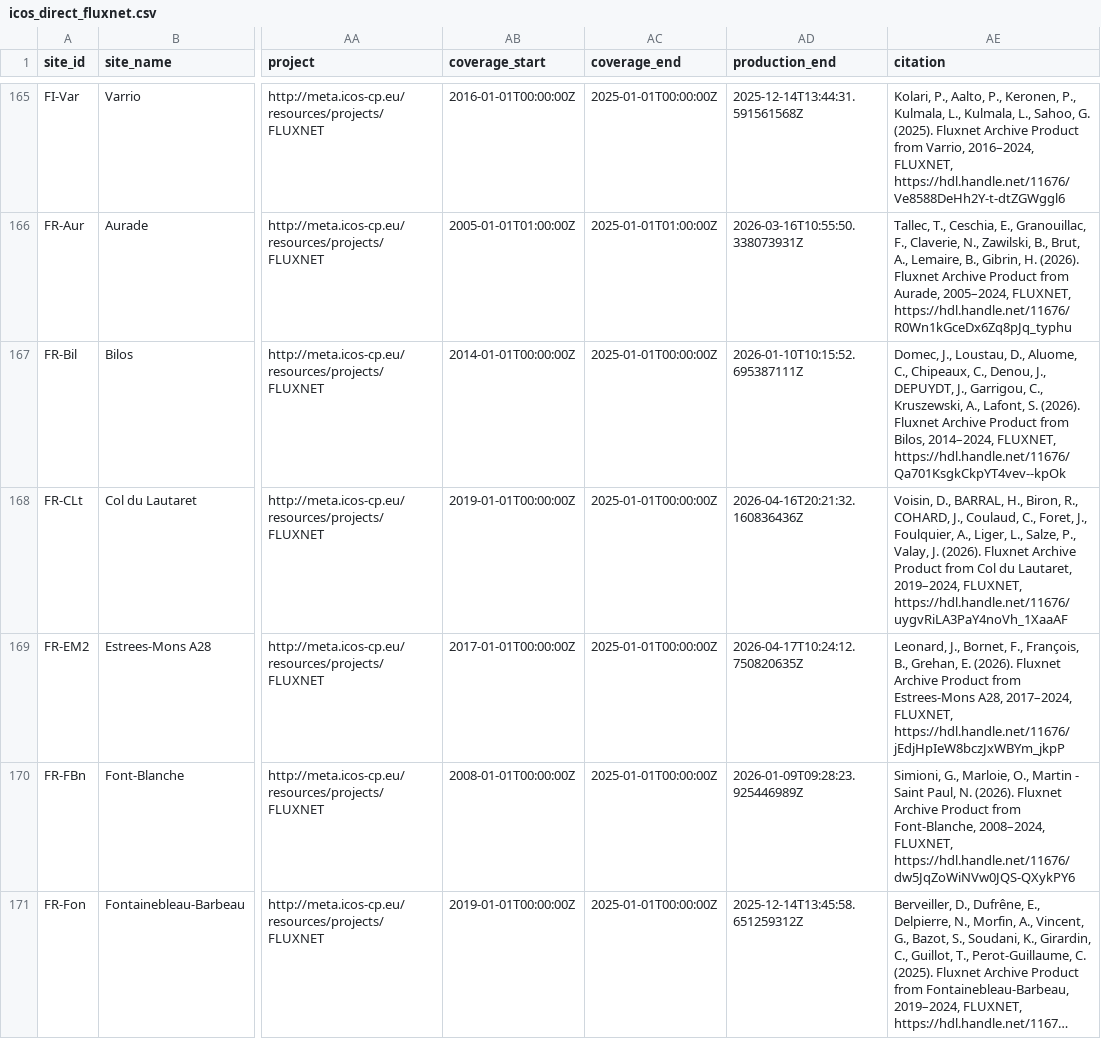
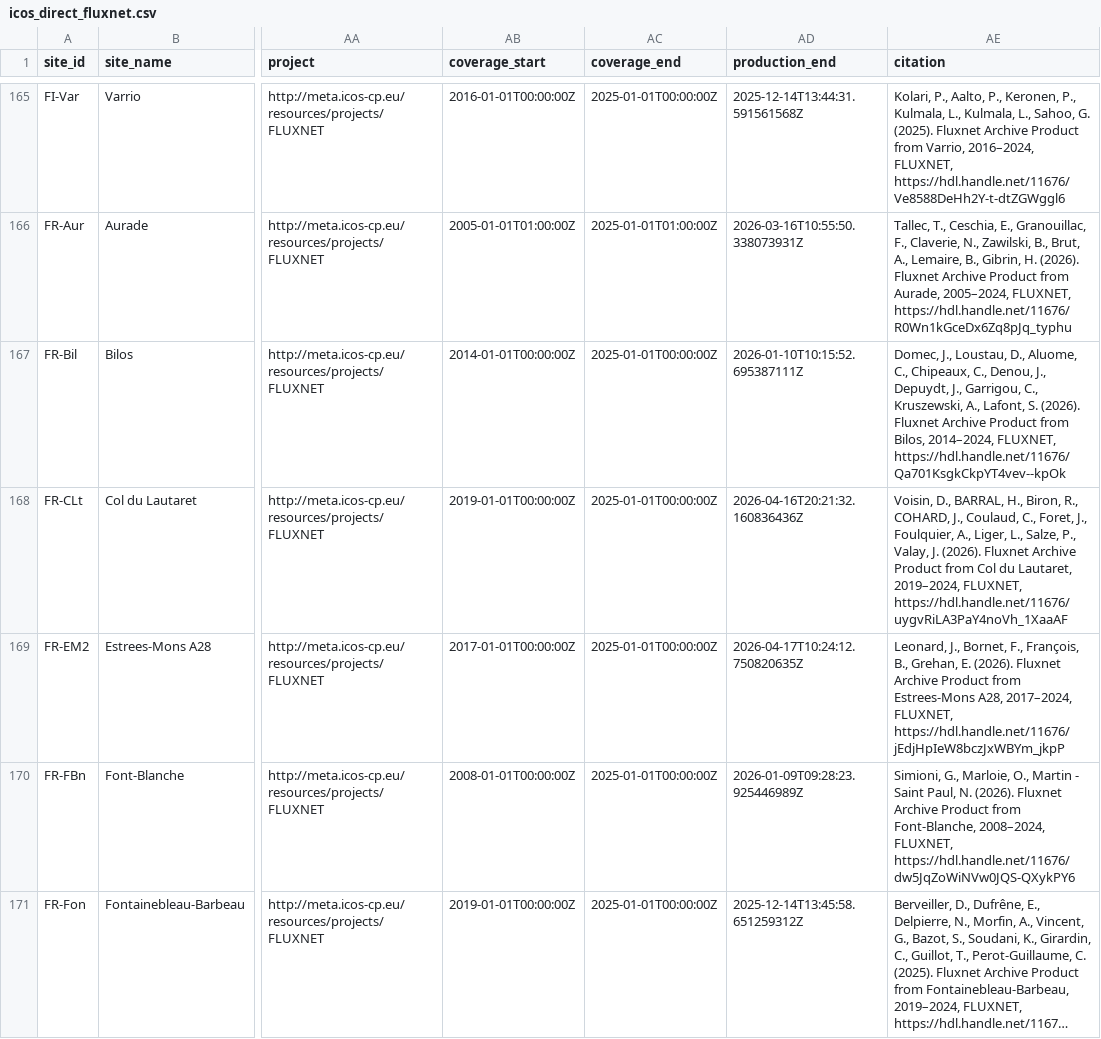
Before and after one commit to trevorkeenan/trevorkeenan.github.io, a CSV file: assets/icos_direct_fluxnet.csv, drawn as a sheet; only a part is shown, gaps mark what is left out; long unchanged cells end in …; the diff covers the shown part only; the diff names each change by its address in the sheet, - before the commit and + after, or states it on an @@ line.

```diff
--- a/assets/icos_direct_fluxnet.csv
+++ b/assets/icos_direct_fluxnet.csv
-AE167 (citation): …Denou, J., DEPUYDT, J., Garrigou,…
+AE167 (citation): …Denou, J., Depuydt, J., Garrigou,…
```
Also changed, not shown: 14 edited cells elsewhere in this file, assets/efd_curated_sites_snapshot.csv, assets/shuttle_snapshot.csv, 4 other files.
